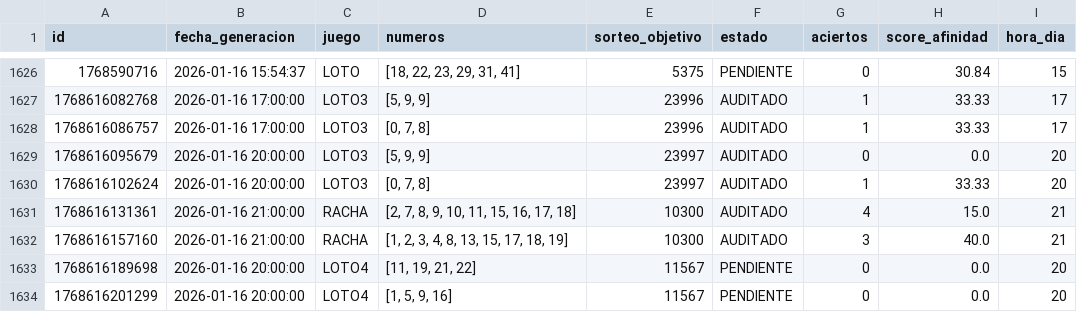
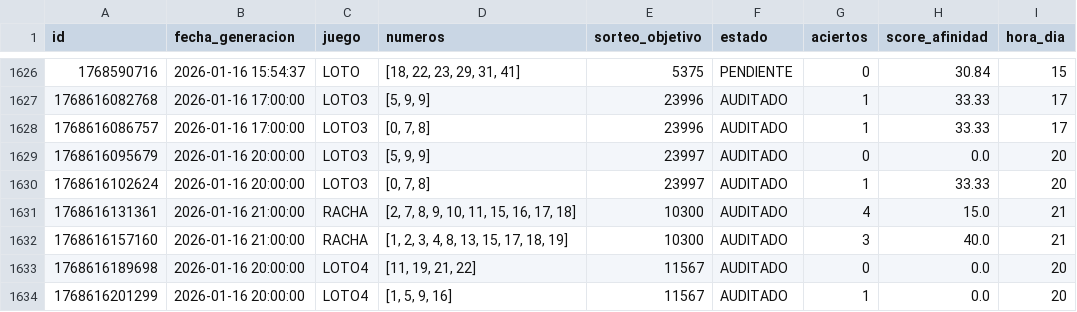
Before and after one commit to GaboAzorin/lotus-2026, a CSV file: data/LOTO_SIMULACIONES.csv, drawn as a sheet; only a part is shown, gaps mark what is left out; the diff names each change by its address in the sheet, - before the commit and + after, or states it on an @@ line.

```diff
--- a/data/LOTO_SIMULACIONES.csv
+++ b/data/LOTO_SIMULACIONES.csv
-F1633:F1634 (estado): PENDIENTE
+F1633:F1634 (estado): AUDITADO
-G1634 (aciertos): 0
+G1634 (aciertos): 1
```
Also changed, not shown: 3 other files.
